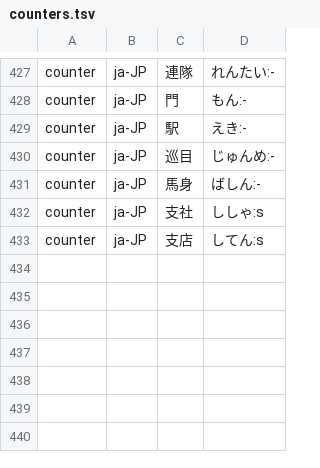
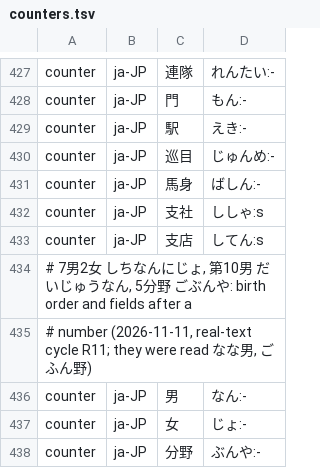
Before and after one commit to hunydev/tts-text-frontend, a TSV file: resources/languages/ja-JP/rules/counters.tsv, drawn as a sheet; only a part is shown, gaps mark what is left out.

```diff
--- a/resources/languages/ja-JP/rules/counters.tsv
+++ b/resources/languages/ja-JP/rules/counters.tsv
@@ -433 +433,6 @@ counter	ja-JP	支社	ししゃ:s
 counter	ja-JP	支店	してん:s
+# 7男2女 しちなんにじょ, 第10男 だいじゅうなん, 5分野 ごぶんや: birth order and fields after a
+# number (2026-11-11, real-text cycle R11; they were read なな男, ごふん野)
+counter	ja-JP	男	なん:-
+counter	ja-JP	女	じょ:-
+counter	ja-JP	分野	ぶんや:-
```
Also changed, not shown: resources/languages/ja-JP/rules/context.tsv, resources/languages/zh-CN/rules/numeric.tsv, 6 other files.
